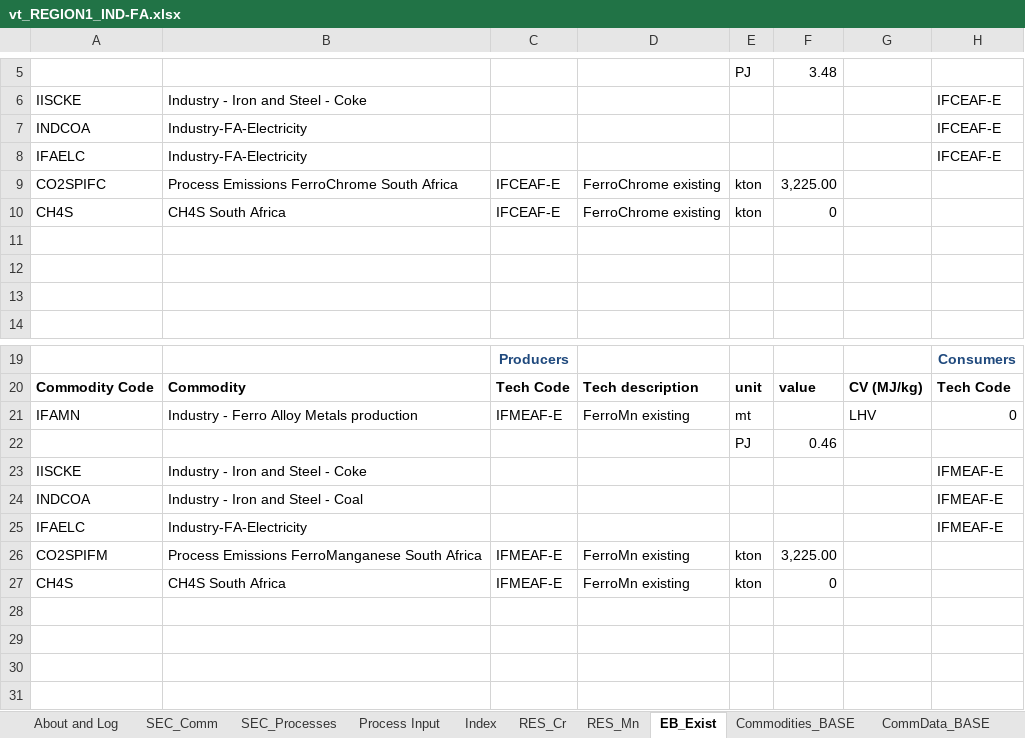
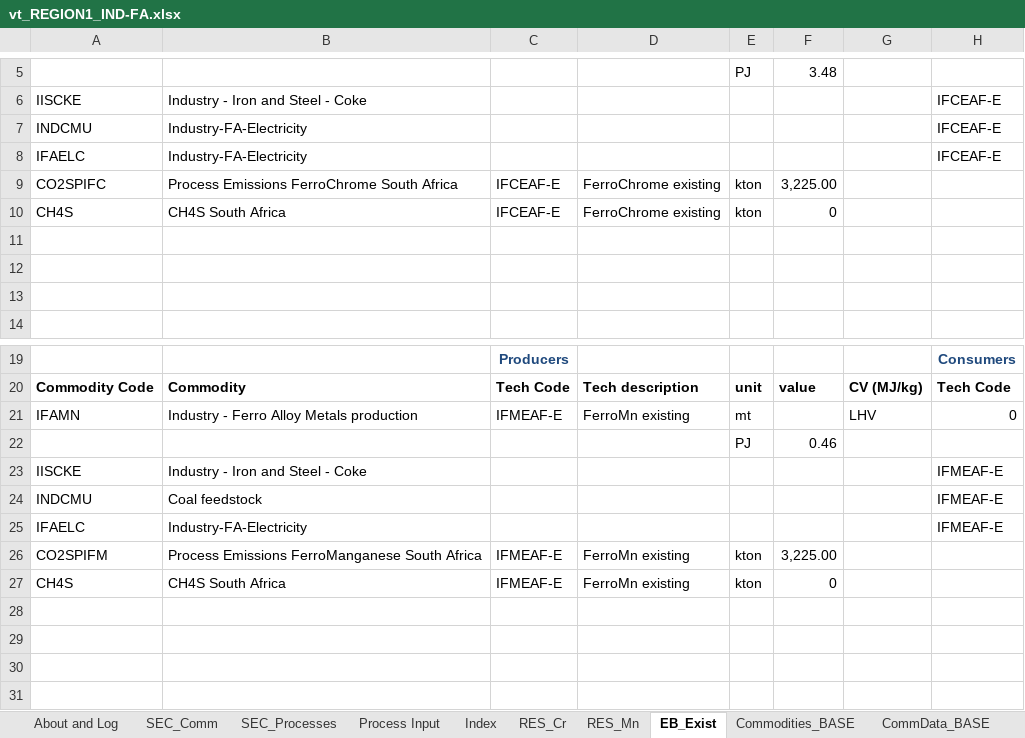
Before and after one commit to brunomerven/SATIMGE_Veda, an Excel workbook: vt_REGION1_IND-FA.xlsx, sheet EB_Exist, drawn as a sheet; only a part is shown, gaps mark what is left out; values as stored, in another font and other column widths than the file's, no borders; the diff names each change by its address in the sheet, - before the commit and + after, or states it on an @@ line.

Commit message:
FA fixes
FA: NCAP start set to 2025 from 2031.
Have change input coal from INDCOA to INDCMU as this was causing combustion emissions for chrome and Mn.

```diff
--- a/vt_REGION1_IND-FA.xlsx (sheet EB_Exist)
+++ b/vt_REGION1_IND-FA.xlsx (sheet EB_Exist)
-A7: INDCOA
+A7: INDCMU
-A24: INDCOA
+A24: INDCMU
-B24: Industry - Iron and Steel - Coal
+B24: Coal feedstock
```
Also changed, not shown: sheet Process Input, sheet RES_Cr, sheet RES_Mn, sheet Commodities_BASE, formulas that keep their value.
